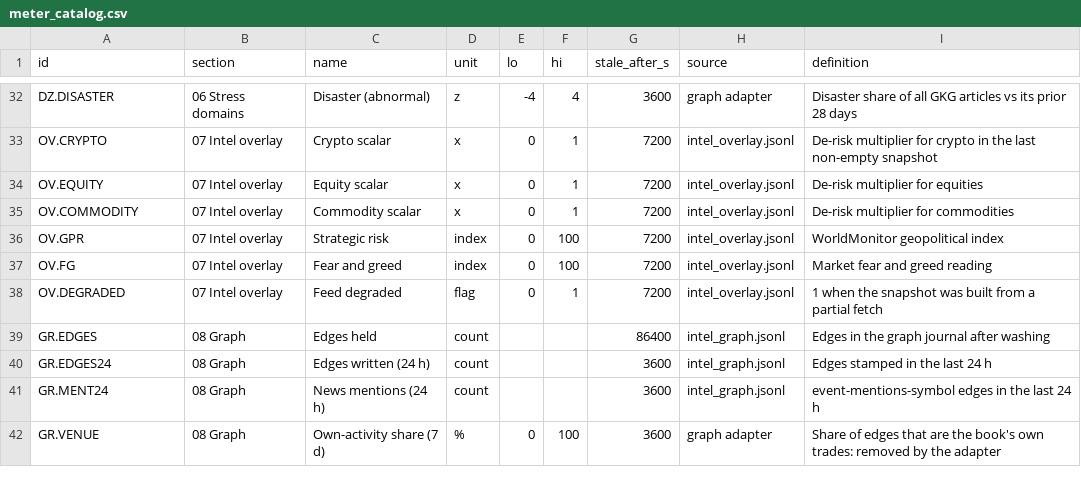
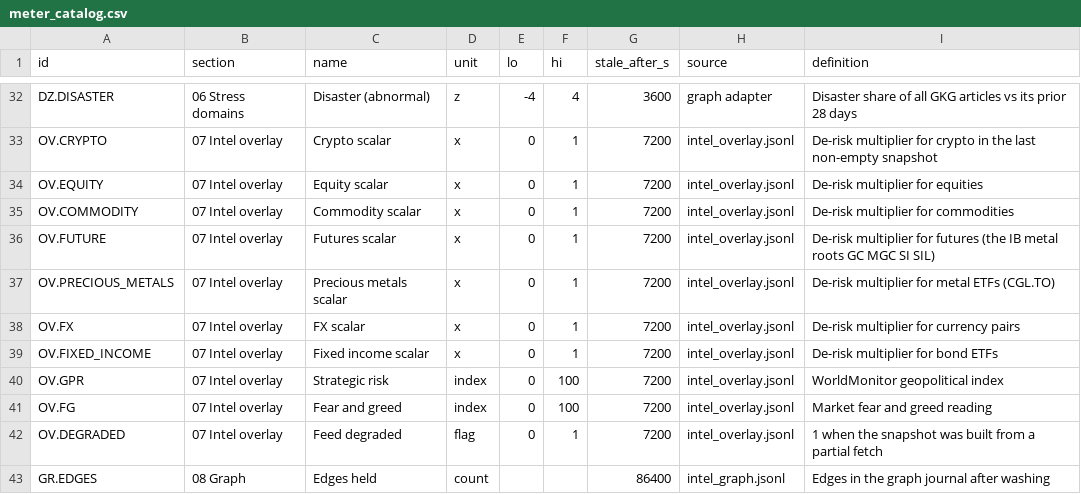
Before and after one commit to akshan-bansal/FRM-Claude-tradecard, a CSV file: config/meter_catalog.csv, drawn as a sheet; only a part is shown, gaps mark what is left out; the shorter side is filled out with more unchanged rows; the diff names each change by its address in the sheet, - before the commit and + after, or states it on an @@ line.

```diff
--- a/config/meter_catalog.csv
+++ b/config/meter_catalog.csv
+row 36: OV.FUTURE | 07 Intel overlay | Futures scalar | x | 0 | 1 | 7200 | intel_overlay.jsonl | De-risk multiplier for futures (the IB metal roots GC MGC SI SIL)
+row 37: OV.PRECIOUS_METALS | 07 Intel overlay | Precious metals scalar | x | 0 | 1 | 7200 | intel_overlay.jsonl | De-risk multiplier for metal ETFs (CGL.TO)
+row 38: OV.FX | 07 Intel overlay | FX scalar | x | 0 | 1 | 7200 | intel_overlay.jsonl | De-risk multiplier for currency pairs
+row 39: OV.FIXED_INCOME | 07 Intel overlay | Fixed income scalar | x | 0 | 1 | 7200 | intel_overlay.jsonl | De-risk multiplier for bond ETFs
```
Also changed, not shown: 12 other files.
